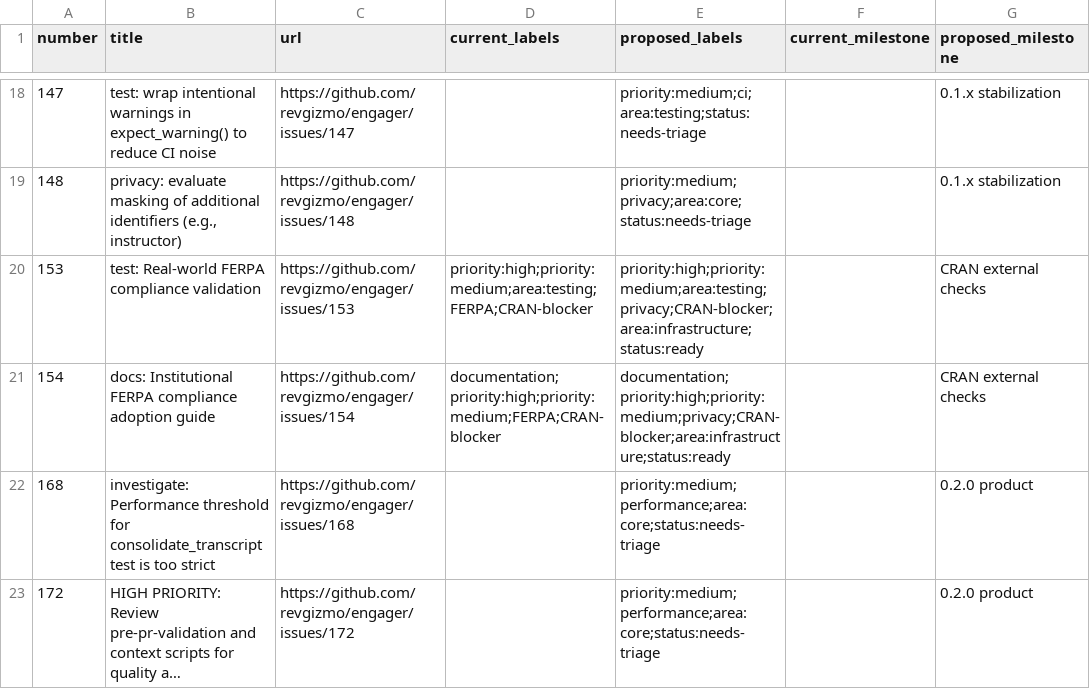
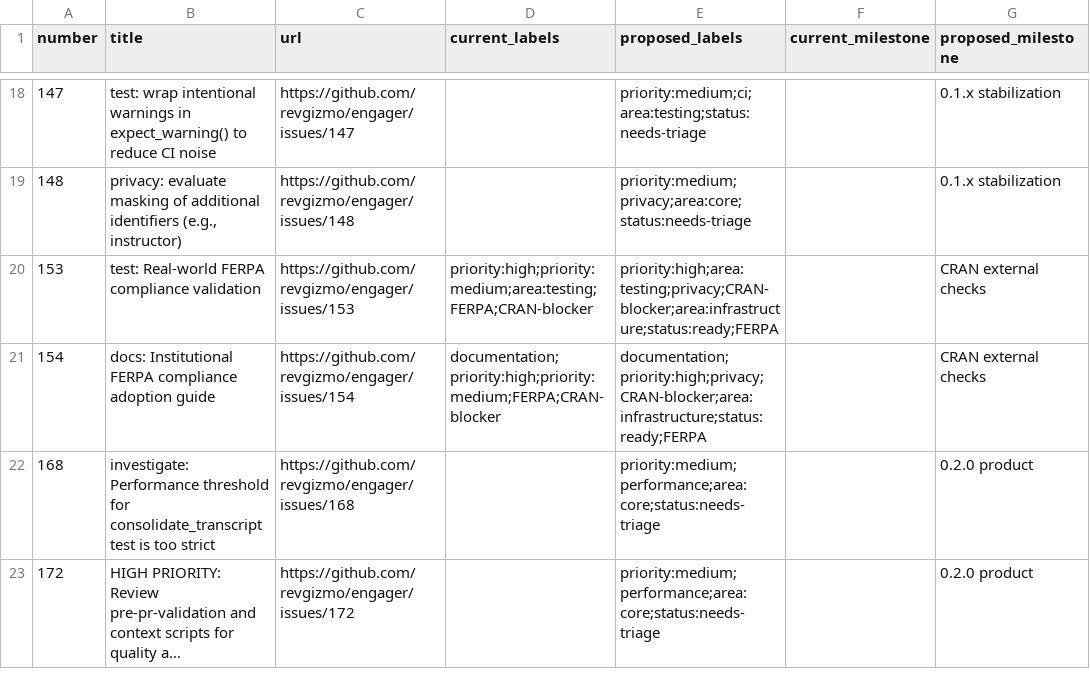
Before and after one commit to revgizmo/engager, a CSV file: project-docs/backlog-normalization/issue-normalization-register.csv, drawn as a sheet; only a part is shown, gaps mark what is left out; long unchanged cells end in …; the diff names each change by its address in the sheet, - before the commit and + after, or states it on an @@ line.

Commit message:
fix: clarify backlog manifest actions

```diff
--- a/project-docs/backlog-normalization/issue-normalization-register.csv
+++ b/project-docs/backlog-normalization/issue-normalization-register.csv
-E20 (proposed_labels): priority:high;priority:medium;area:testing;privacy;CRAN-blocker;area:infrastructure;status:ready
+E20 (proposed_labels): priority:high;area:testing;privacy;CRAN-blocker;area:infrastructure;status:ready;FERPA
-E21 (proposed_labels): documentation;priority:high;priority:medium;privacy;CRAN-blocker;area:infrastructure;status:ready
+E21 (proposed_labels): documentation;priority:high;privacy;CRAN-blocker;area:infrastructure;status:ready;FERPA
```
Also changed, not shown: 4 other files.
